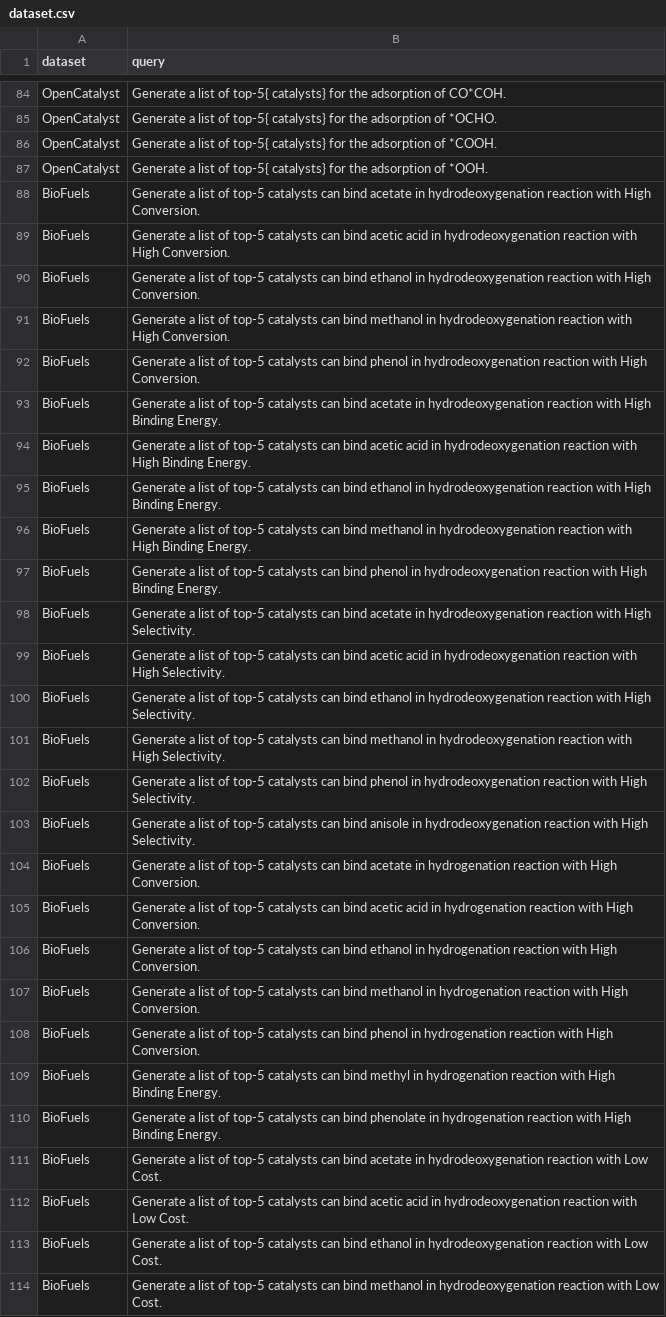
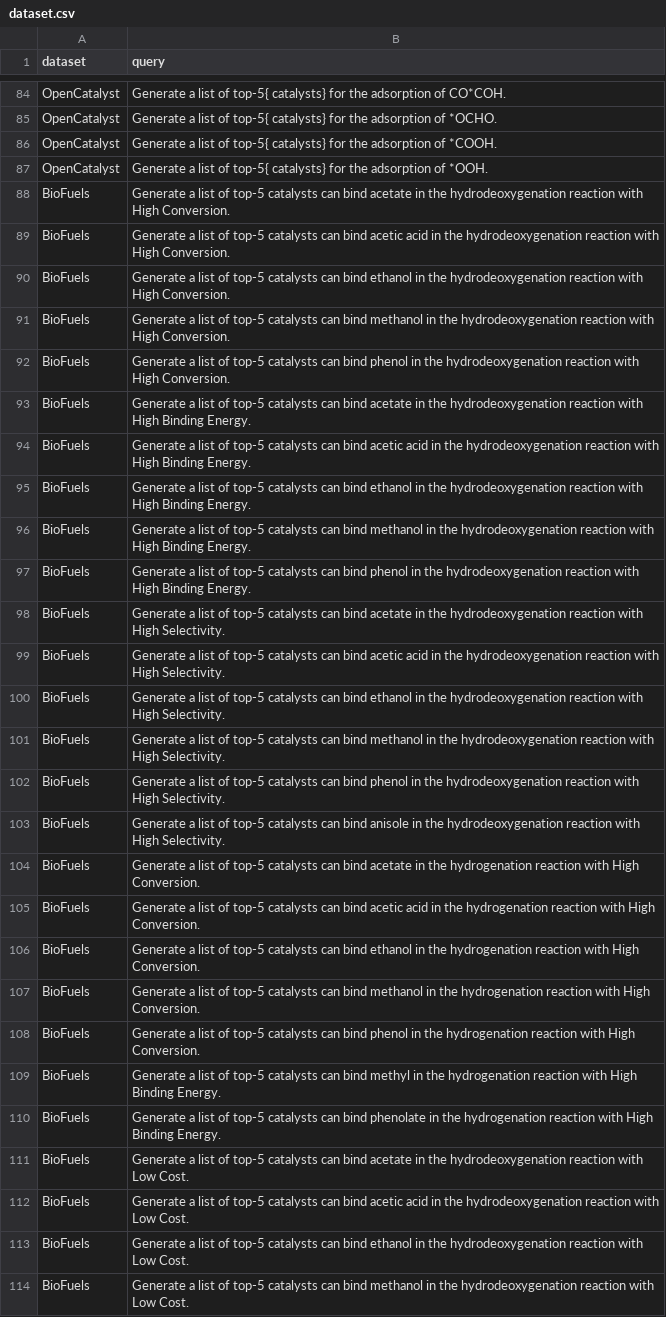
Before and after one commit to pnnl/chemreasoner, a CSV file: data/input_data/dataset.csv, drawn as a sheet; only a part is shown, gaps mark what is left out; the diff covers the shown part only; the diff names each change by its address in the sheet, - before the commit and + after, or states it on an @@ line.

Commit message:
improve the grammitical correctness of the BioFuels dataset

```diff
--- a/data/input_data/dataset.csv
+++ b/data/input_data/dataset.csv
-B88 (query): …acetate in hydrodeoxygenation reaction…
+B88 (query): …acetate in the hydrodeoxygenation reaction…
-B89 (query): …acid in hydrodeoxygenation reaction…
+B89 (query): …acid in the hydrodeoxygenation reaction…
-B90 (query): …ethanol in hydrodeoxygenation reaction…
+B90 (query): …ethanol in the hydrodeoxygenation reaction…
-B91 (query): …methanol in hydrodeoxygenation reaction…
+B91 (query): …methanol in the hydrodeoxygenation reaction…
-B92 (query): …phenol in hydrodeoxygenation reaction…
+B92 (query): …phenol in the hydrodeoxygenation reaction…
-B93 (query): …acetate in hydrodeoxygenation reaction…
+B93 (query): …acetate in the hydrodeoxygenation reaction…
-B94 (query): …acid in hydrodeoxygenation reaction…
+B94 (query): …acid in the hydrodeoxygenation reaction…
-B95 (query): …ethanol in hydrodeoxygenation reaction…
+B95 (query): …ethanol in the hydrodeoxygenation reaction…
-B96 (query): …methanol in hydrodeoxygenation reaction…
+B96 (query): …methanol in the hydrodeoxygenation reaction…
-B97 (query): …phenol in hydrodeoxygenation reaction…
+B97 (query): …phenol in the hydrodeoxygenation reaction…
-B98 (query): …acetate in hydrodeoxygenation reaction…
+B98 (query): …acetate in the hydrodeoxygenation reaction…
-B99 (query): …acid in hydrodeoxygenation reaction…
+B99 (query): …acid in the hydrodeoxygenation reaction…
-B100 (query): …ethanol in hydrodeoxygenation reaction…
+B100 (query): …ethanol in the hydrodeoxygenation reaction…
-B101 (query): …methanol in hydrodeoxygenation reaction…
+B101 (query): …methanol in the hydrodeoxygenation reaction…
-B102 (query): …phenol in hydrodeoxygenation reaction…
+B102 (query): …phenol in the hydrodeoxygenation reaction…
-B103 (query): …anisole in hydrodeoxygenation reaction…
+B103 (query): …anisole in the hydrodeoxygenation reaction…
-B104 (query): …acetate in hydrogenation reaction…
+B104 (query): …acetate in the hydrogenation reaction…
-B105 (query): …acid in hydrogenation reaction…
+B105 (query): …acid in the hydrogenation reaction…
-B106 (query): …ethanol in hydrogenation reaction…
+B106 (query): …ethanol in the hydrogenation reaction…
-B107 (query): …methanol in hydrogenation reaction…
+B107 (query): …methanol in the hydrogenation reaction…
-B108 (query): …phenol in hydrogenation reaction…
+B108 (query): …phenol in the hydrogenation reaction…
-B109 (query): …methyl in hydrogenation reaction…
+B109 (query): …methyl in the hydrogenation reaction…
-B110 (query): …phenolate in hydrogenation reaction…
+B110 (query): …phenolate in the hydrogenation reaction…
-B111 (query): …acetate in hydrodeoxygenation reaction…
+B111 (query): …acetate in the hydrodeoxygenation reaction…
-B112 (query): …acid in hydrodeoxygenation reaction…
+B112 (query): …acid in the hydrodeoxygenation reaction…
-B113 (query): …ethanol in hydrodeoxygenation reaction…
+B113 (query): …ethanol in the hydrodeoxygenation reaction…
-B114 (query): …methanol in hydrodeoxygenation reaction…
+B114 (query): …methanol in the hydrodeoxygenation reaction…
```
Also changed, not shown: 2 edited cells elsewhere in this file.
